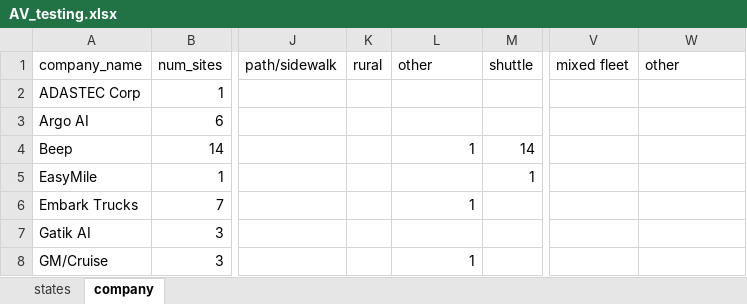
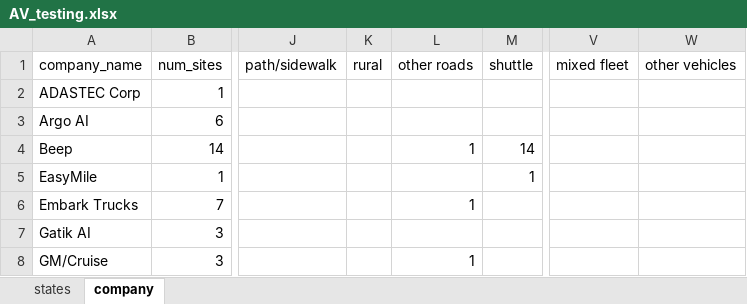
Before and after one commit to AlexWangVT/AV_outlook, an Excel workbook: AV_testing.xlsx, sheet company, drawn as a sheet; only a part is shown, gaps mark what is left out; values as stored, in another font and other column widths than the file's, no borders; the diff names each change by its address in the sheet, - before the commit and + after, or states it on an @@ line.

```diff
--- a/AV_testing.xlsx (sheet company)
+++ b/AV_testing.xlsx (sheet company)
-L1: other
+L1: other roads
-W1: other
+W1: other vehicles
```
Also changed, not shown: 14 other files.
